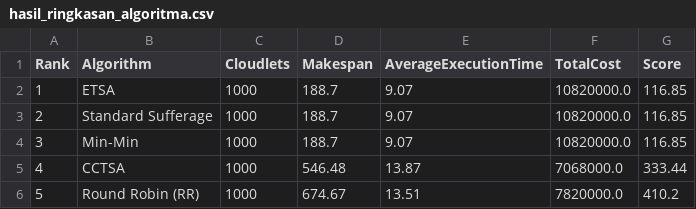
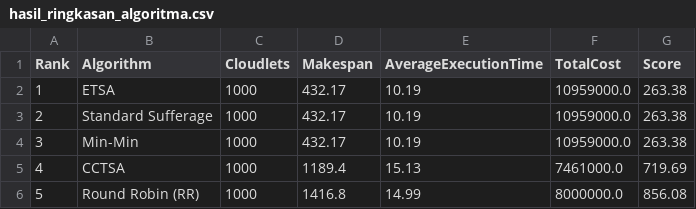
Before and after one commit to HikariReiziq/Heuristic-Task-Scheduling-Algorithm, a CSV file: simulator/hasil_ringkasan_algoritma.csv, drawn as a sheet.

```diff
--- a/simulator/hasil_ringkasan_algoritma.csv
+++ b/simulator/hasil_ringkasan_algoritma.csv
@@ -1,6 +1,6 @@
 Rank,Algorithm,Cloudlets,Makespan,AverageExecutionTime,TotalCost,Score
-1,ETSA,1000,188.7,9.07,10820000.0,116.85
-2,Standard Sufferage,1000,188.7,9.07,10820000.0,116.85
-3,Min-Min,1000,188.7,9.07,10820000.0,116.85
-4,CCTSA,1000,546.48,13.87,7068000.0,333.44
-5,Round Robin (RR),1000,674.67,13.51,7820000.0,410.2
+1,ETSA,1000,432.17,10.19,10959000.0,263.38
+2,Standard Sufferage,1000,432.17,10.19,10959000.0,263.38
+3,Min-Min,1000,432.17,10.19,10959000.0,263.38
+4,CCTSA,1000,1189.4,15.13,7461000.0,719.69
+5,Round Robin (RR),1000,1416.8,14.99,8000000.0,856.08
```
Also changed, not shown: simulator/hasil_simulasi_cloudsim.csv, simulator/results/hasil_ringkasan_algoritma.csv, 28 other files.
